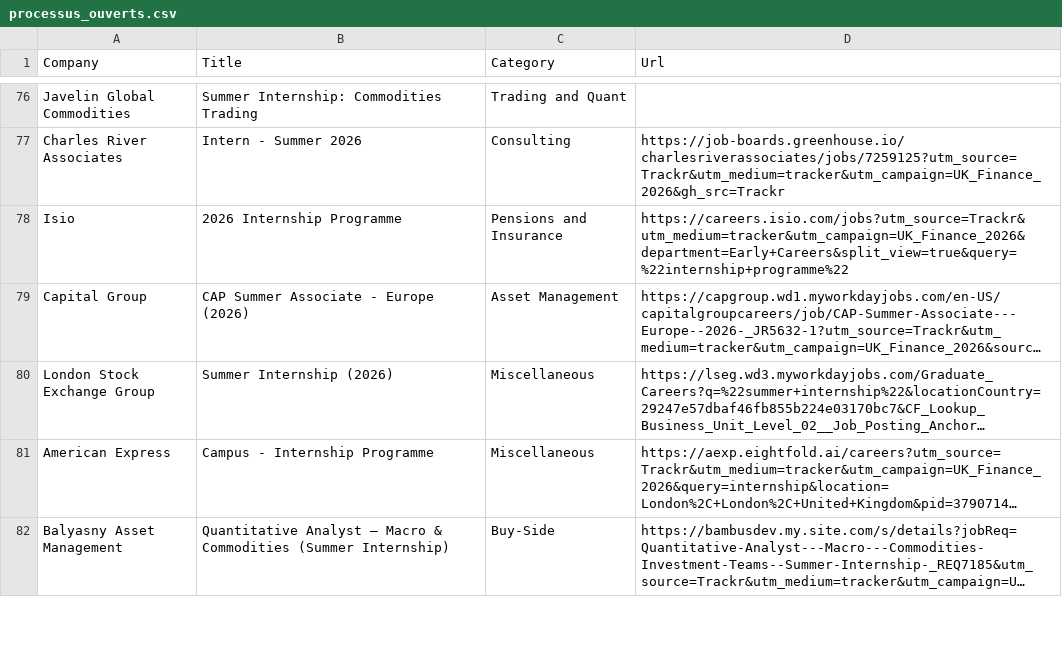
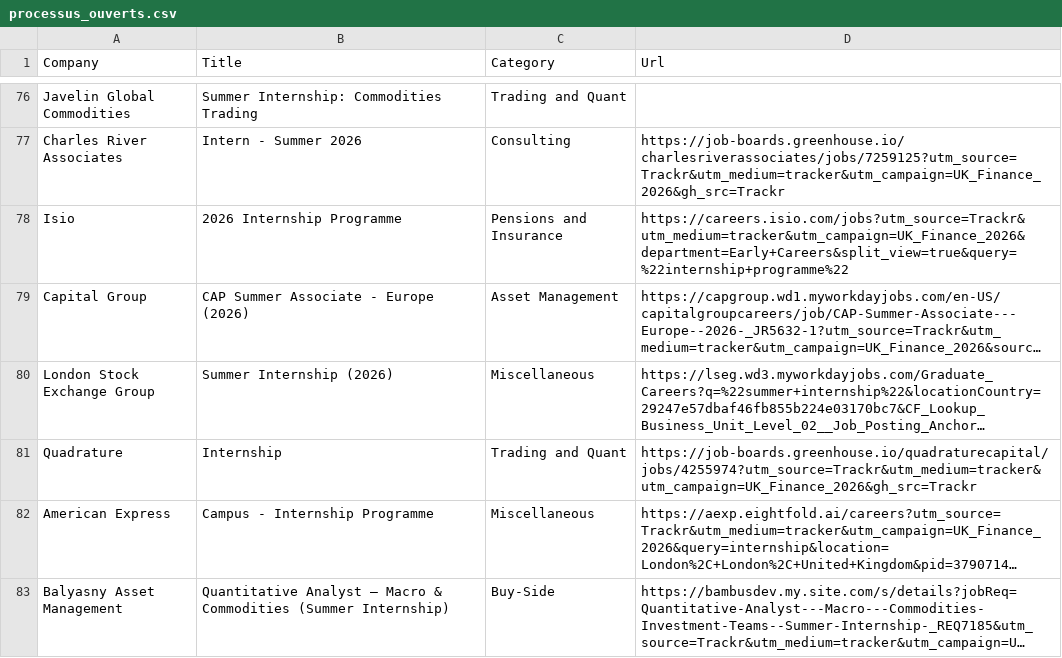
Before and after one commit to ludovicstvys/SummerIntern, a CSV file: processus_ouverts.csv, drawn as a sheet; only a part is shown, gaps mark what is left out; long unchanged cells end in …; the diff names each change by its address in the sheet, - before the commit and + after, or states it on an @@ line.

```diff
--- a/processus_ouverts.csv
+++ b/processus_ouverts.csv
+row 81: Quadrature | Internship | Trading and Quant | https://job-boards.greenhouse.io/quadraturecapital/jobs/4255974?utm_source=Trackr&utm_medium=tracker&utm_campaign=UK_Finance_2026&gh_src=Trackr
```
